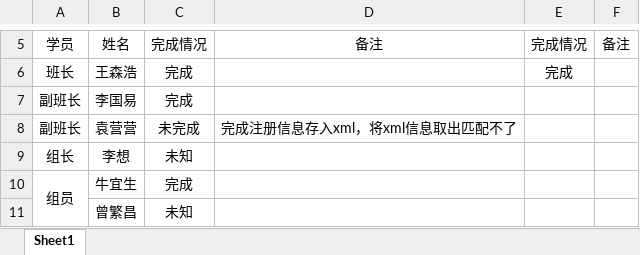
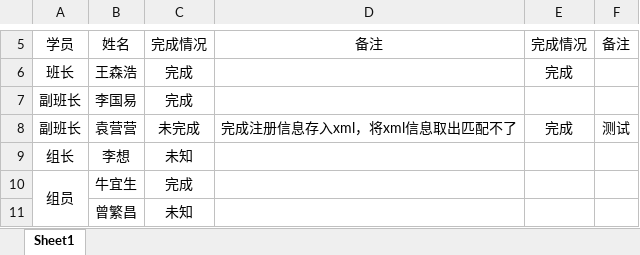
Before and after one commit to Larry21gram/BJT, an Excel workbook: 作业完成情况汇总.xlsx, sheet Sheet1, drawn as a sheet; only a part is shown, gaps mark what is left out; values as stored, in another font and other column widths than the file's, no borders; the diff names each change by its address in the sheet, - before the commit and + after, or states it on an @@ line.

Commit message:
测试

```diff
--- a/作业完成情况汇总.xlsx (sheet Sheet1)
+++ b/作业完成情况汇总.xlsx (sheet Sheet1)
-E8: (empty)
+E8: 完成
-F8: (empty)
+F8: 测试
```
